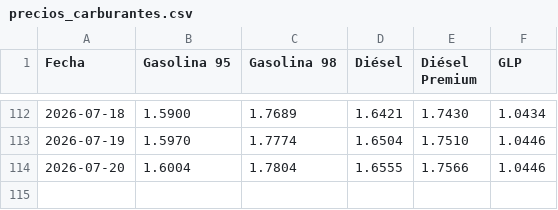
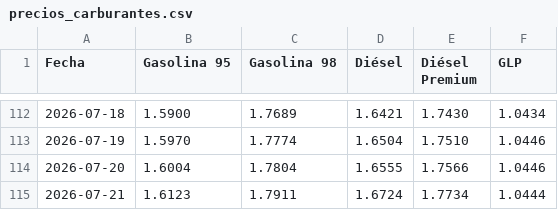
Before and after one commit to Poloigithub/preciodiariogasolina, a CSV file: precios_carburantes.csv, drawn as a sheet; only a part is shown, gaps mark what is left out; the diff names each change by its address in the sheet, - before the commit and + after, or states it on an @@ line.

```diff
--- a/precios_carburantes.csv
+++ b/precios_carburantes.csv
+row 115: 2026-07-21 | 1.6123 | 1.7911 | 1.6724 | 1.7734 | 1.0444
```
Also changed, not shown: 1 other file.
